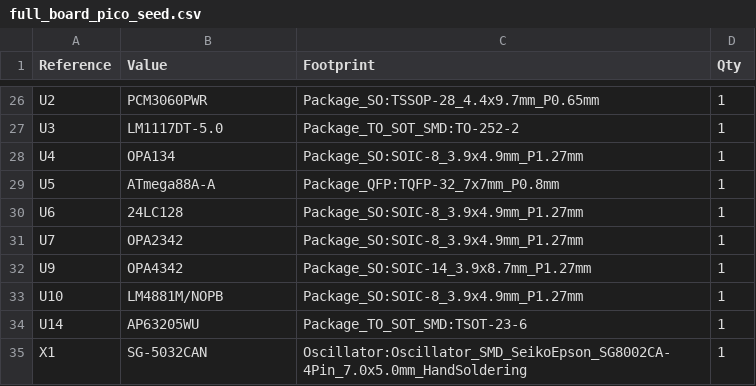
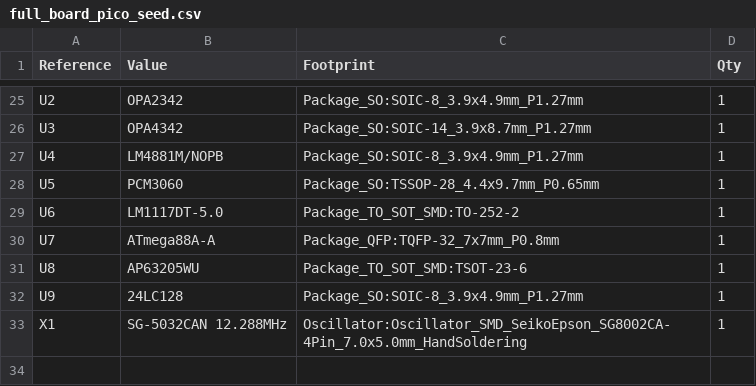
Before and after one commit to StoneRose35/cortexguitarfx, a CSV file: schematics/full_board_pico_seed/full_board_pico_seed.csv, drawn as a sheet; only a part is shown, gaps mark what is left out; the diff covers the shown part only.

```diff
--- a/schematics/full_board_pico_seed/full_board_pico_seed.csv
+++ b/schematics/full_board_pico_seed/full_board_pico_seed.csv
@@ -26,10 +25,9 @@
-"U2","PCM3060PWR","Package_SO:TSSOP-28_4.4x9.7mm_P0.65mm","1"
-"U3","LM1117DT-5.0","Package_TO_SOT_SMD:TO-252-2","1"
-"U4","OPA134","Package_SO:SOIC-8_3.9x4.9mm_P1.27mm","1"
-"U5","ATmega88A-A","Package_QFP:TQFP-32_7x7mm_P0.8mm","1"
-"U6","24LC128","Package_SO:SOIC-8_3.9x4.9mm_P1.27mm","1"
-"U7","OPA2342","Package_SO:SOIC-8_3.9x4.9mm_P1.27mm","1"
-"U9","OPA4342","Package_SO:SOIC-14_3.9x8.7mm_P1.27mm","1"
-"U10","LM4881M/NOPB","Package_SO:SOIC-8_3.9x4.9mm_P1.27mm","1"
-"U14","AP63205WU","Package_TO_SOT_SMD:TSOT-23-6","1"
-"X1","SG-5032CAN","Oscillator:Oscillator_SMD_SeikoEpson_SG8002CA-4Pin_7.0x5.0mm_HandSoldering","1"
+"U2","OPA2342","Package_SO:SOIC-8_3.9x4.9mm_P1.27mm","1"
+"U3","OPA4342","Package_SO:SOIC-14_3.9x8.7mm_P1.27mm","1"
+"U4","LM4881M/NOPB","Package_SO:SOIC-8_3.9x4.9mm_P1.27mm","1"
+"U5","PCM3060","Package_SO:TSSOP-28_4.4x9.7mm_P0.65mm","1"
+"U6","LM1117DT-5.0","Package_TO_SOT_SMD:TO-252-2","1"
+"U7","ATmega88A-A","Package_QFP:TQFP-32_7x7mm_P0.8mm","1"
+"U8","AP63205WU","Package_TO_SOT_SMD:TSOT-23-6","1"
+"U9","24LC128","Package_SO:SOIC-8_3.9x4.9mm_P1.27mm","1"
+"X1","SG-5032CAN 12.288MHz","Oscillator:Oscillator_SMD_SeikoEpson_SG8002CA-4Pin_7.0x5.0mm_HandSoldering","1"
```
Also changed, not shown: 10 added rows, 11 removed rows and 13 edited cells elsewhere in this file, 9 other files.
